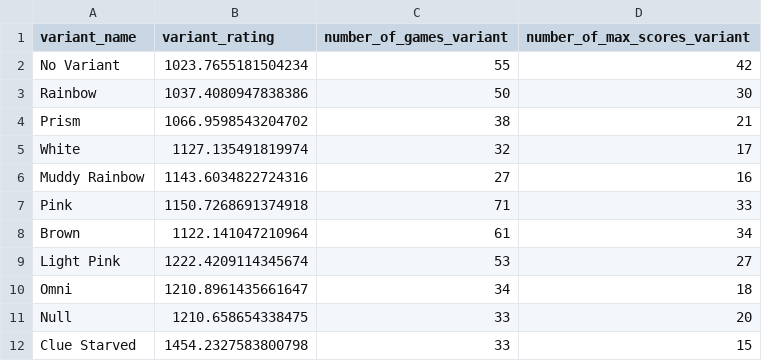
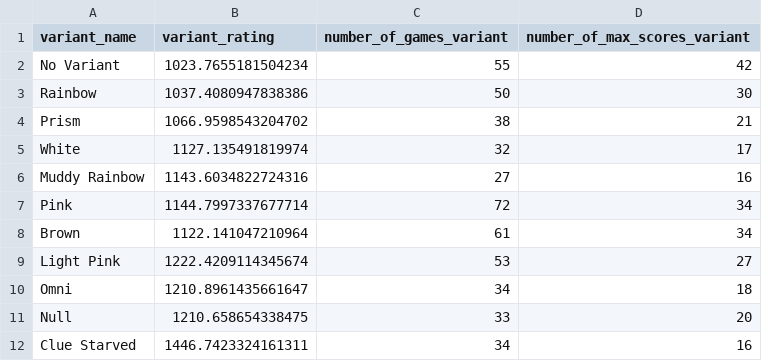
Before and after one commit to hanabi-league/hanabi-league.github.io, a CSV file: data/variant_data.csv, drawn as a sheet.

```diff
--- a/data/variant_data.csv
+++ b/data/variant_data.csv
@@ -6,3 +6,3 @@ White,1127.135491819974,32,17
 Muddy Rainbow,1143.6034822724316,27,16
-Pink,1150.7268691374918,71,33
+Pink,1144.7997337677714,72,34
 Brown,1122.141047210964,61,34
@@ -11,2 +11,2 @@ Omni,1210.8961435661647,34,18
 Null,1210.658654338475,33,20
-Clue Starved,1454.2327583800798,33,15
+Clue Starved,1446.7423324161311,34,16
```
Also changed, not shown: data/player_data.csv, data/player_game_data.csv, 2 other files.
